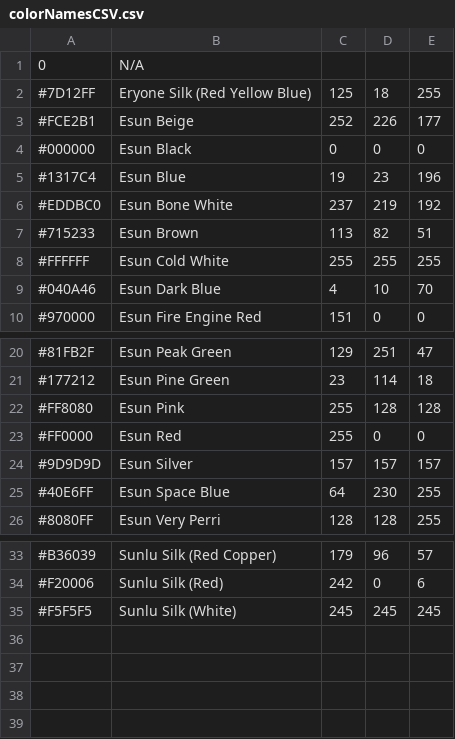
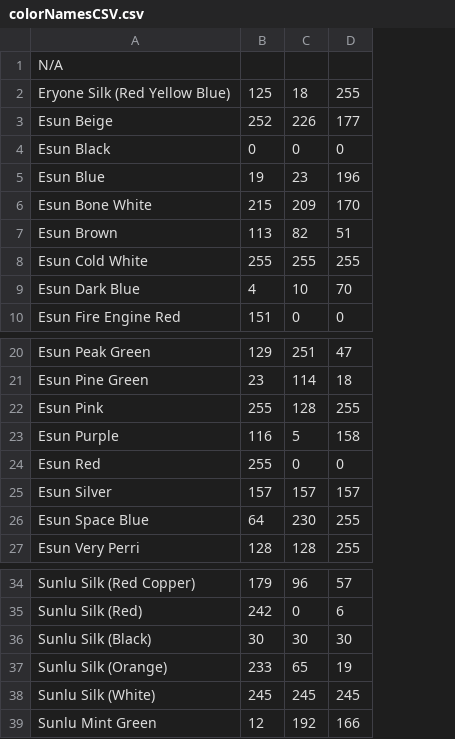
Before and after one commit to viceboy5/ScriptsAndTools, a CSV file: BambuScripts/colorNamesCSV.csv, drawn as a sheet; only a part is shown, gaps mark what is left out; removed rows and columns are numbered as before the commit, all else as after; the diff names each change by its address in the sheet, - before the commit and + after, or states it on an @@ line.

Commit message:
removed hexcode from data, converting rgb, and improved color library

```diff
--- a/BambuScripts/colorNamesCSV.csv
+++ b/BambuScripts/colorNamesCSV.csv
-column A, rows 1-10: 0 | #7D12FF | #FCE2B1 | #000000 | #1317C4 | #EDDBC0 | #715233 | #FFFFFF | #040A46 | #970000; rows 20-26: #81FB2F | #177212 | #FF8080 | #FF0000 | #9D9D9D | #40E6FF | #8080FF; rows 33-35: #B36039 | #F20006 | #F5F5F5
-B6: 237
+B6: 215
-C6: 219
+C6: 209
-D6: 192
+D6: 170
-D22: 128
+D22: 255
+row 23: Esun Purple | 116 | 5 | 158
+row 36: Sunlu Silk (Black) | 30 | 30 | 30
+row 37: Sunlu Silk (Orange) | 233 | 65 | 19
+row 39: Sunlu Mint Green | 12 | 192 | 166
```
Also changed, not shown: 2 other files.
